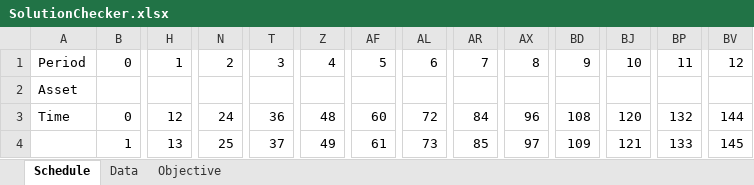
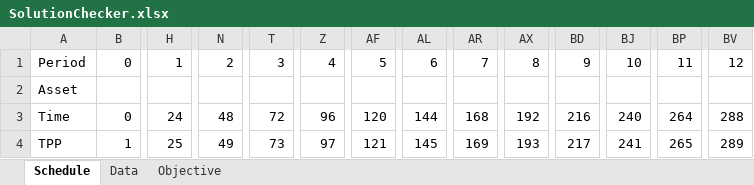
Before and after one commit to RKuipers/OffshoreWindFarms, an Excel workbook: Code/Optimiser/SolutionChecker.xlsx, sheet Schedule, drawn as a sheet; only a part is shown, gaps mark what is left out; values as stored, in another font and other column widths than the file's, no cell formats; the diff covers the shown part only; the diff names each change by its address in the sheet, - before the commit and + after, or states it on an @@ line.

```diff
--- a/Code/Optimiser/SolutionChecker.xlsx (sheet Schedule)
+++ b/Code/Optimiser/SolutionChecker.xlsx (sheet Schedule)
-H3: 12
+H3: 24
-N3: 24
+N3: 48
-T3: 36
+T3: 72
-Z3: 48
+Z3: 96
-AF3: 60
+AF3: 120
-AL3: 72
+AL3: 144
-AR3: 84
+AR3: 168
-AX3: 96
+AX3: 192
-BD3: 108
+BD3: 216
-BJ3: 120
+BJ3: 240
-BP3: 132
+BP3: 264
-BV3: 144
+BV3: 288
-A4: (empty)
+A4: TPP
-H4: 13
+H4: 25
-N4: 25
+N4: 49
-T4: 37
+T4: 73
-Z4: 49
+Z4: 97
-AF4: 61
+AF4: 121
-AL4: 73
+AL4: 145
-AR4: 85
+AR4: 169
-AX4: 97
+AX4: 193
-BD4: 109
+BD4: 217
-BJ4: 121
+BJ4: 241
-BP4: 133
+BP4: 265
-BV4: 145
+BV4: 289
```
Also changed, not shown: 9 added rows, 13 removed rows and 235 edited cells elsewhere in this sheet, sheet Objective, cell formats, formulas that keep their value, 3 other files.
